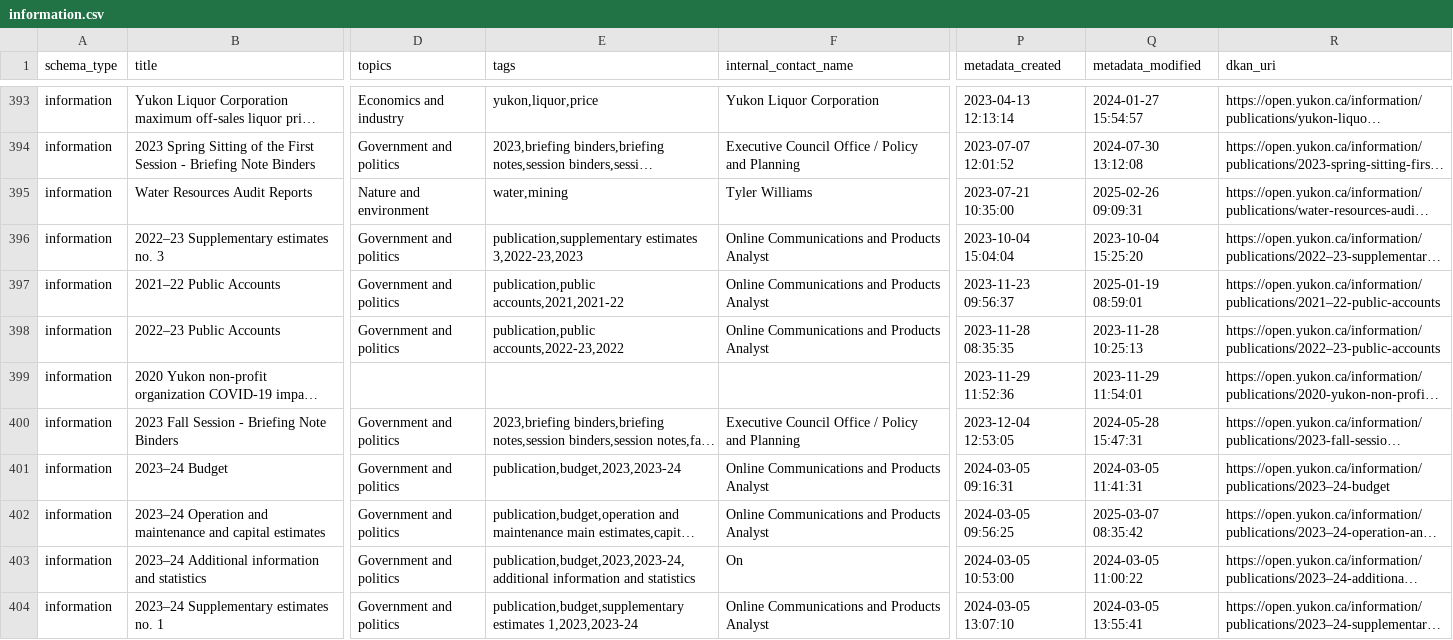
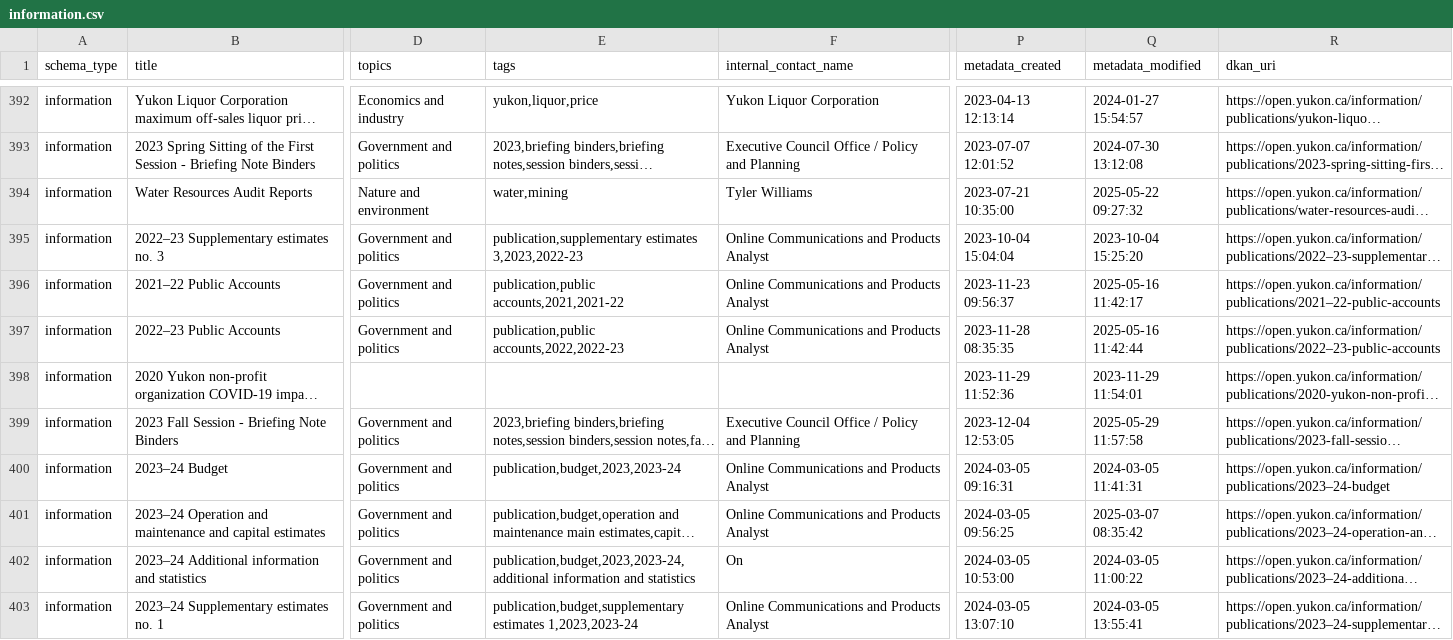
Before and after one commit to ytgov/dkan-to-ckan-csv-migration-r, a CSV file: output/information.csv, drawn as a sheet; only a part is shown, gaps mark what is left out; long unchanged cells end in …; addresses are those after the commit; the diff covers the shown part only; the diff names each change by its address in the sheet, - before the commit and + after, or states it on an @@ line.

Commit message:
2025-06-27 CSV output

```diff
--- a/output/information.csv
+++ b/output/information.csv
-Q394 (metadata_modified): 2025-02-26 09:09:31
+Q394 (metadata_modified): 2025-05-22 09:27:32
-E395 (tags): publication,supplementary estimates 3,2022-23,2023
+E395 (tags): publication,supplementary estimates 3,2023,2022-23
-Q396 (metadata_modified): 2025-01-19 08:59:01
+Q396 (metadata_modified): 2025-05-16 11:42:17
-E397 (tags): publication,public accounts,2022-23,2022
+E397 (tags): publication,public accounts,2022,2022-23
-Q397 (metadata_modified): 2023-11-28 10:25:13
+Q397 (metadata_modified): 2025-05-16 11:42:44
-Q399 (metadata_modified): 2024-05-28 15:47:31
+Q399 (metadata_modified): 2025-05-29 11:57:58
```
Also changed, not shown: 2 added rows, 1 removed row and 105 edited cells elsewhere in this file, output/access_requests.csv, output/resources_access_requests.csv, 3 other files.
